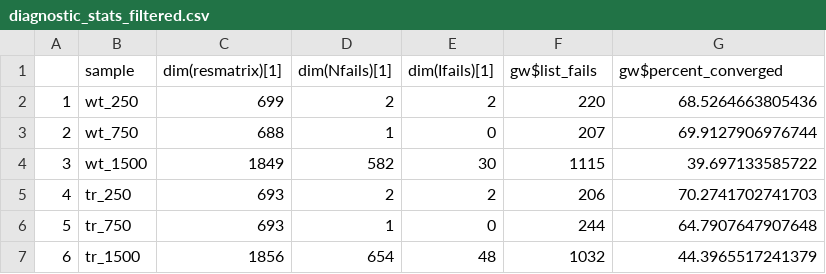
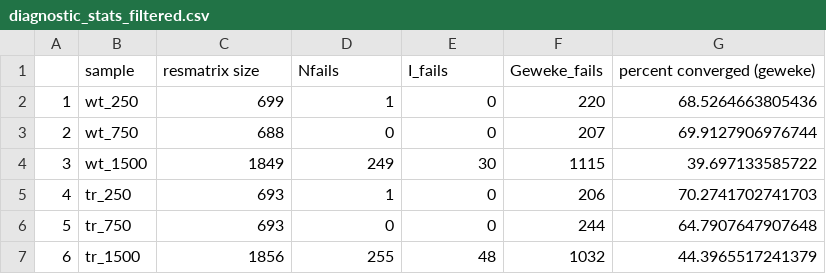
Before and after one commit to rtsantos3/RiceMM, a CSV file: Scripts/convergence_stats/converge_stats/diagnostic_stats_filtered.csv, drawn as a sheet.

Commit message:
Attempt to integrate filtering samples in flux sampling

```diff
--- a/Scripts/convergence_stats/converge_stats/diagnostic_stats_filtered.csv
+++ b/Scripts/convergence_stats/converge_stats/diagnostic_stats_filtered.csv
@@ -1,7 +1,7 @@
-"","sample","dim(resmatrix)[1]","dim(Nfails)[1]","dim(Ifails)[1]","gw$list_fails","gw$percent_converged"
-"1","wt_250",699,2,2,220,68.5264663805436
-"2","wt_750",688,1,0,207,69.9127906976744
-"3","wt_1500",1849,582,30,1115,39.697133585722
-"4","tr_250",693,2,2,206,70.2741702741703
-"5","tr_750",693,1,0,244,64.7907647907648
-"6","tr_1500",1856,654,48,1032,44.3965517241379
+"","sample","resmatrix size","Nfails","I_fails","Geweke_fails","percent converged (geweke)"
+"1","wt_250",699,1,0,220,68.5264663805436
+"2","wt_750",688,0,0,207,69.9127906976744
+"3","wt_1500",1849,249,30,1115,39.697133585722
+"4","tr_250",693,1,0,206,70.2741702741703
+"5","tr_750",693,0,0,244,64.7907647907648
+"6","tr_1500",1856,255,48,1032,44.3965517241379
```
Also changed, not shown: 10 other files.
